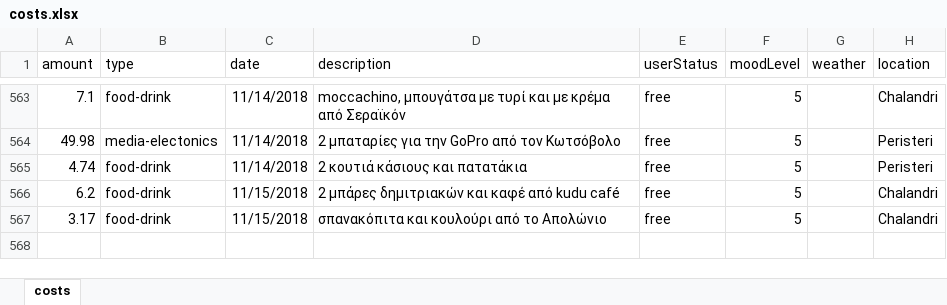
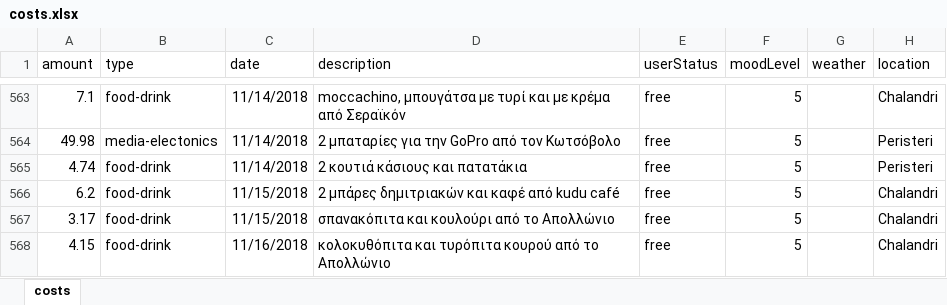
Before and after one commit to Stamanos/Financial-Organization, an Excel workbook: DataBase/costs.xlsx, sheet costs, drawn as a sheet; only a part is shown, gaps mark what is left out; values as stored, in another font and other column widths than the file's, no borders; table styles not drawn; the diff names each change by its address in the sheet, - before the commit and + after, or states it on an @@ line.

Commit message:
Manos o OCD

```diff
--- a/DataBase/costs.xlsx (sheet costs)
+++ b/DataBase/costs.xlsx (sheet costs)
-D567 (description): σπανακόπιτα και κουλούρι από το Απολώνιο
+D567 (description): σπανακόπιτα και κουλούρι από το Απολλώνιο
+row 568: 4.15 | food-drink | 11/16/2018 | κολοκυθόπιτα και τυρόπιτα κουρού από το Απολλώνιο | free | 5 |  | Chalandri
```
